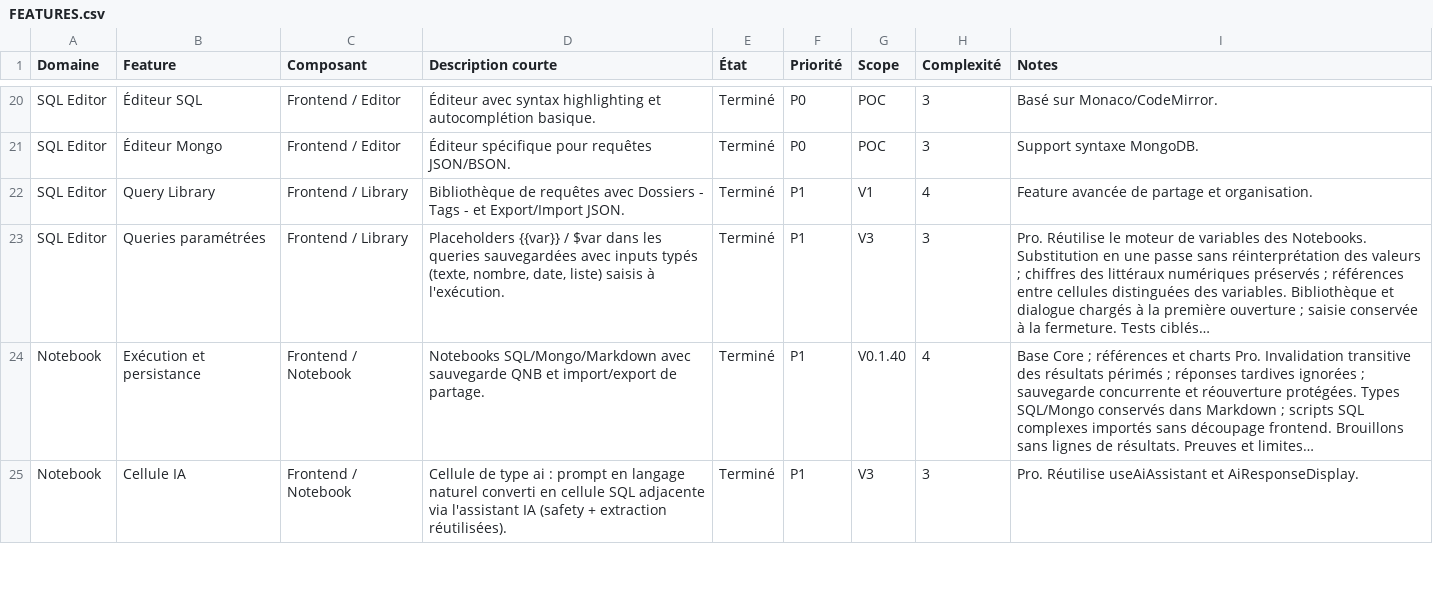
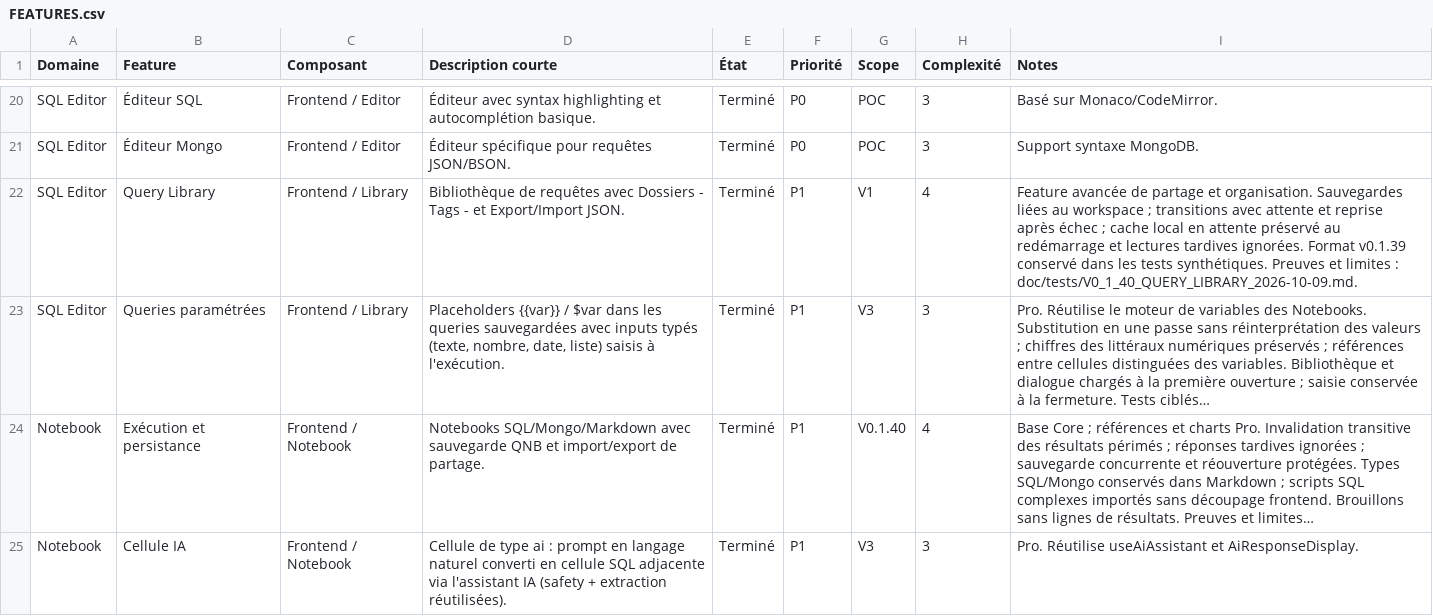
Before and after one commit to QoreDB/QoreDB, a CSV file: doc/FEATURES.csv, drawn as a sheet; only a part is shown, gaps mark what is left out; long unchanged cells end in …; the diff names each change by its address in the sheet, - before the commit and + after, or states it on an @@ line.

Commit message:
fix: preserve query libraries across workspace changes

```diff
--- a/doc/FEATURES.csv
+++ b/doc/FEATURES.csv
-I22 (Notes): …et organisation.
+I22 (Notes): …et organisation. Sauvegardes liées au workspace ; transitions avec attente et reprise après échec ; cache local en attente préservé au redémarrage et lectures tardives ignorées. Format v0.1.39 conservé dans les tests synthétiques. Preuves et limites : doc/tests/V0_1_40_QUERY_LIBRARY_2026-10-09.md.
```
Also changed, not shown: 12 other files.
